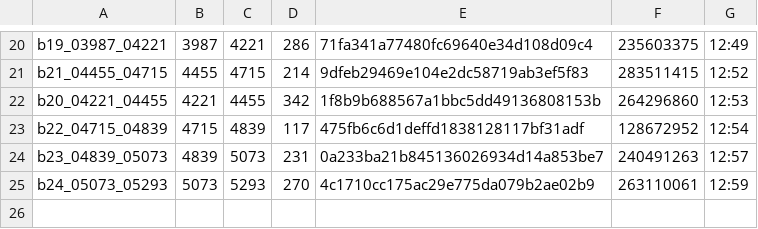
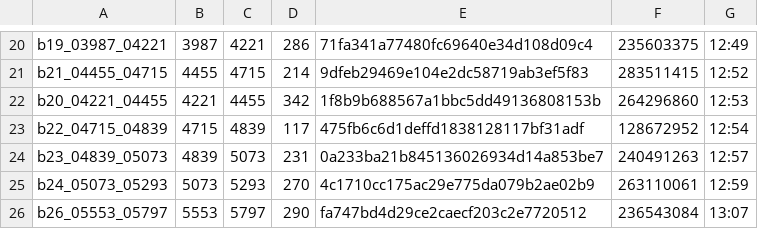
Before and after one commit to sannian66/guitu-s3-mv, a TSV file: crew/round6/r6_done_base.tsv, drawn as a sheet; only a part is shown, gaps mark what is left out; the diff names each change by its address in the sheet, - before the commit and + after, or states it on an @@ line.

Commit message:
自动同步 11-10 21:07

```diff
--- a/crew/round6/r6_done_base.tsv
+++ b/crew/round6/r6_done_base.tsv
+row 26: b26_05553_05797 | 5553 | 5797 | 290 | fa747bd4d29ce2caecf203c2e7720512 | 236543084 | 13:07
```
